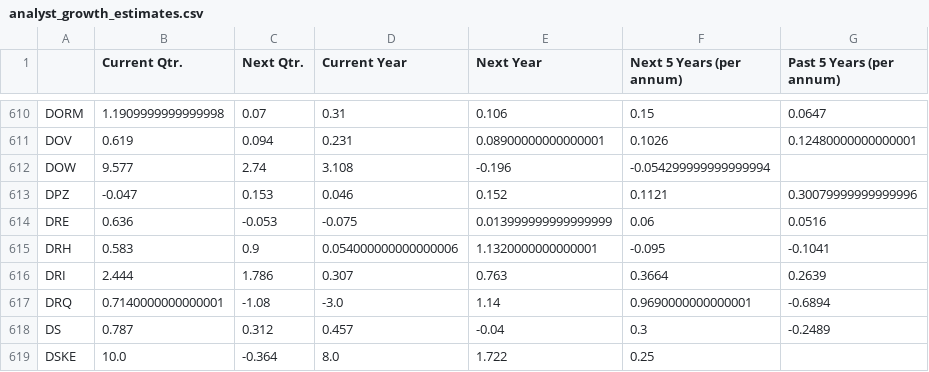
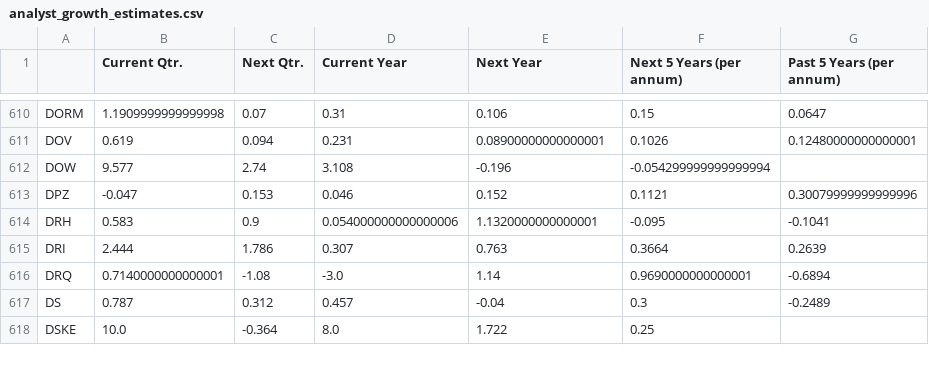
Before and after one commit to gardnmi/fundamental-stock-prediction, a CSV file: analyst_growth_estimates.csv, drawn as a sheet; only a part is shown, gaps mark what is left out; the diff names each change by its address in the sheet, - before the commit and + after, or states it on an @@ line.

```diff
--- a/analyst_growth_estimates.csv
+++ b/analyst_growth_estimates.csv
-row 614: DRE | 0.636 | -0.053 | -0.075 | 0.013999999999999999 | 0.06 | 0.0516
```
Also changed, not shown: data/banks_predictions.csv, data/general_cashflow.csv, 13 other files.
